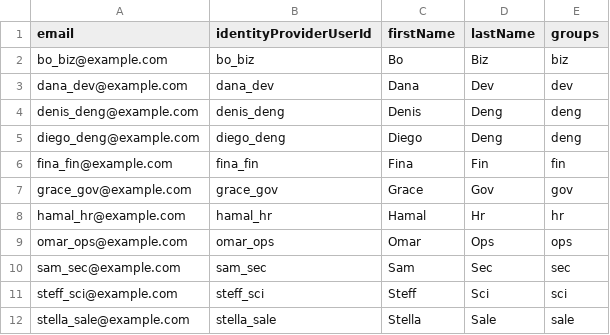
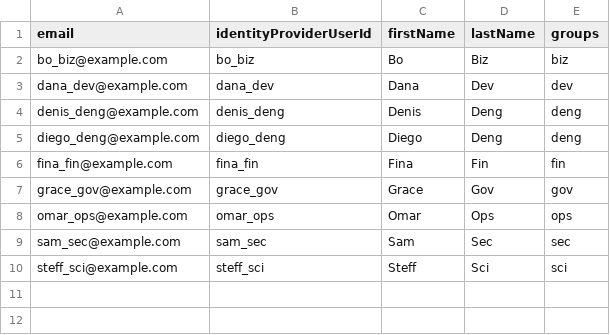
Before and after one commit to cloudera-labs/toolkits, a CSV file: edu_toolkit/conf/list_ecs_user.csv, drawn as a sheet; the diff names each change by its address in the sheet, - before the commit and + after, or states it on an @@ line.

Commit message:
Removing two users and groups from ecs user list

```diff
--- a/edu_toolkit/conf/list_ecs_user.csv
+++ b/edu_toolkit/conf/list_ecs_user.csv
-row 8: hamal_hr@example.com | hamal_hr | Hamal | Hr | hr
-row 12: stella_sale@example.com | stella_sale | Stella | Sale | sale
```
